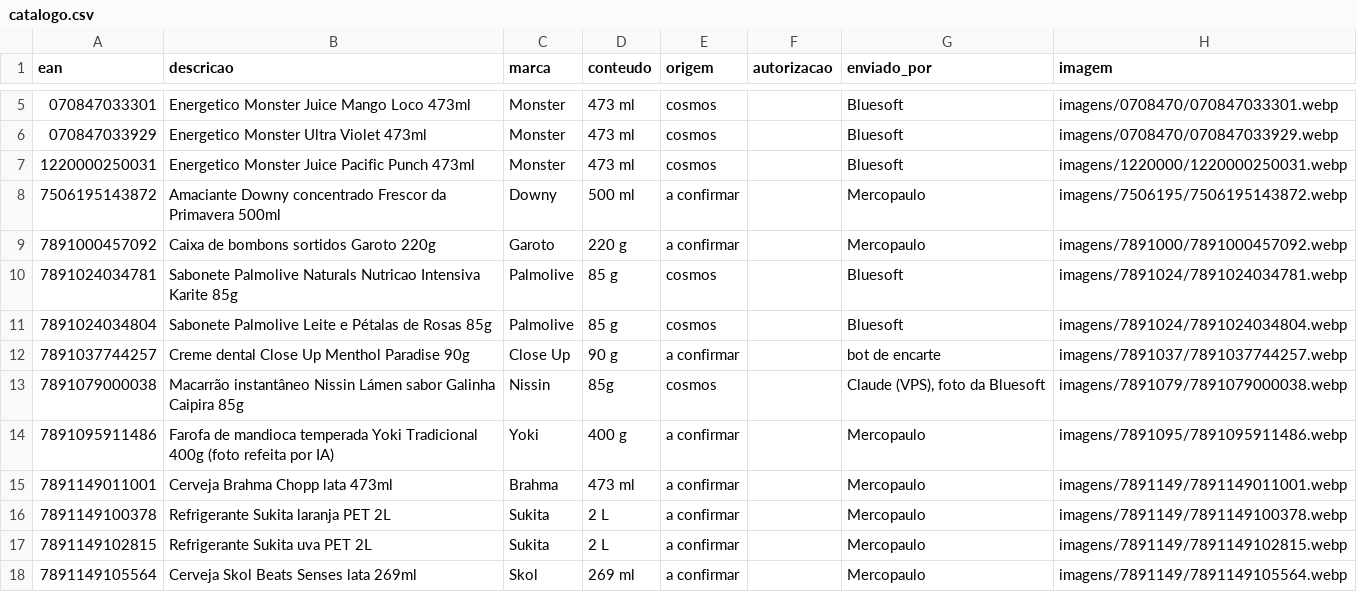
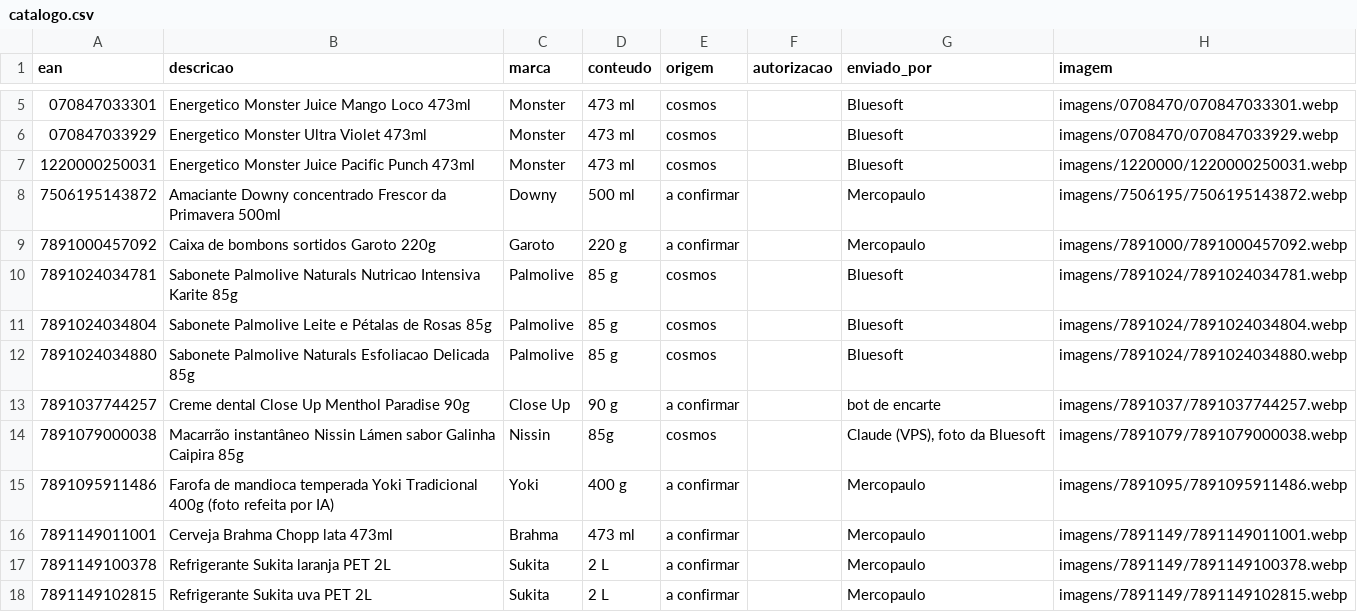
Before and after one commit to andrebitaraes-hub/acervo-encarte, a CSV file: catalogo.csv, drawn as a sheet; only a part is shown, gaps mark what is left out; the shorter side is filled out with more unchanged rows; the diff names each change by its address in the sheet, - before the commit and + after, or states it on an @@ line.

Commit message:
Acervo: foto nova de Sabonete Palmolive Naturals Esfoliacao Delicada 85g (enviada por Bluesoft)

```diff
--- a/catalogo.csv
+++ b/catalogo.csv
+row 12: 7891024034880 | Sabonete Palmolive Naturals Esfoliacao Delicada 85g | Palmolive | 85 g | cosmos |  | Bluesoft | imagens/7891024/7891024034880.webp
```
Also changed, not shown: 2 other files.
